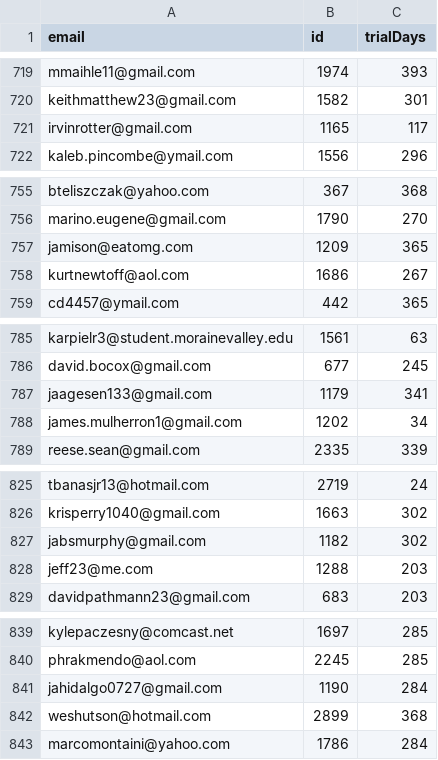
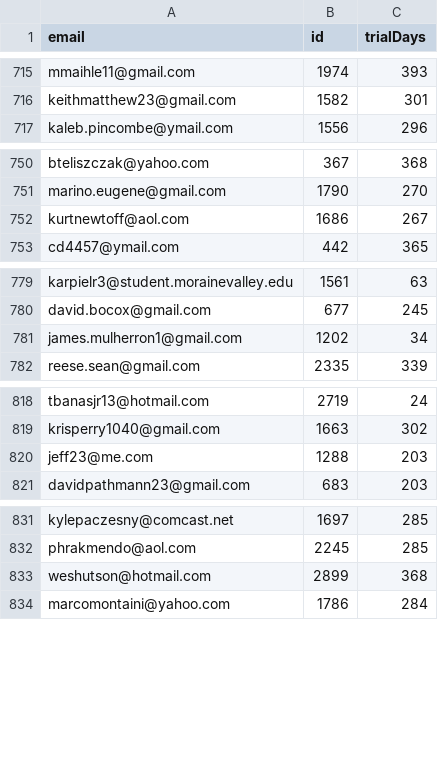
Before and after one commit to BrightMountainMedia/fdcareersV3, a CSV file: public/subscriptions.csv, drawn as a sheet; only a part is shown, gaps mark what is left out; the diff covers the shown part only.

```diff
--- a/public/subscriptions.csv
+++ b/public/subscriptions.csv
@@ -720,3 +716,2 @@
 "keithmatthew23@gmail.com",1582,301
-"irvinrotter@gmail.com",1165,117
 "kaleb.pincombe@ymail.com",1556,296
@@ -756,3 +751,2 @@
 "marino.eugene@gmail.com",1790,270
-"jamison@eatomg.com",1209,365
 "kurtnewtoff@aol.com",1686,267
@@ -786,3 +780,2 @@
 "david.bocox@gmail.com",677,245
-"jaagesen133@gmail.com",1179,341
 "james.mulherron1@gmail.com",1202,34
@@ -826,3 +819,2 @@
 "krisperry1040@gmail.com",1663,302
-"jabsmurphy@gmail.com",1182,302
 "jeff23@me.com",1288,203
@@ -840,3 +832,2 @@
 "phrakmendo@aol.com",2245,285
-"jahidalgo0727@gmail.com",1190,284
 "weshutson@hotmail.com",2899,368
```
Also changed, not shown: 10 removed rows elsewhere in this file.
